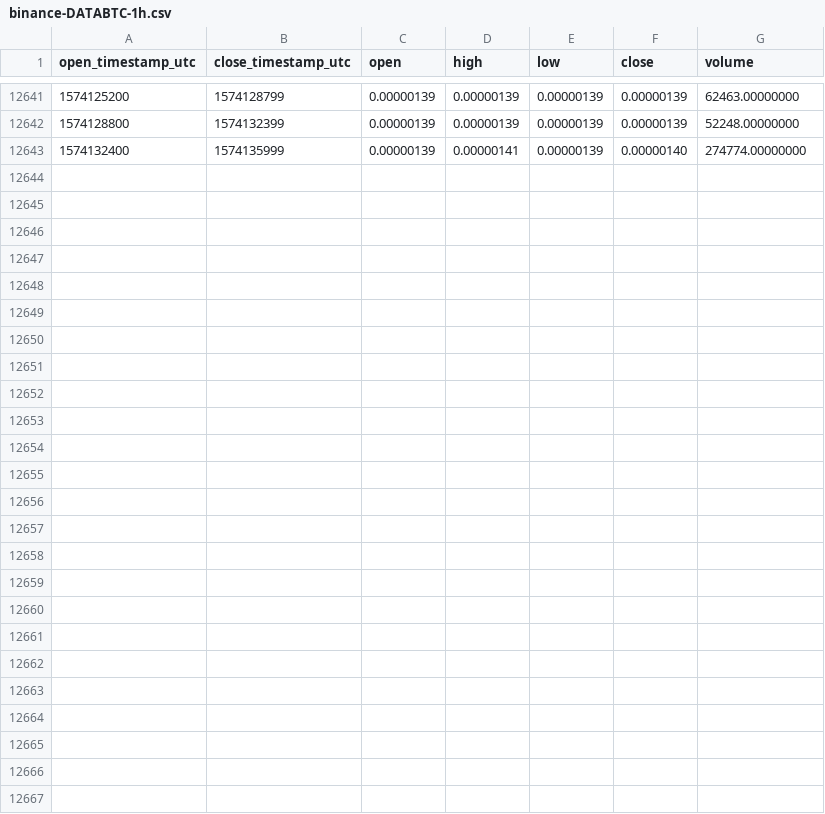
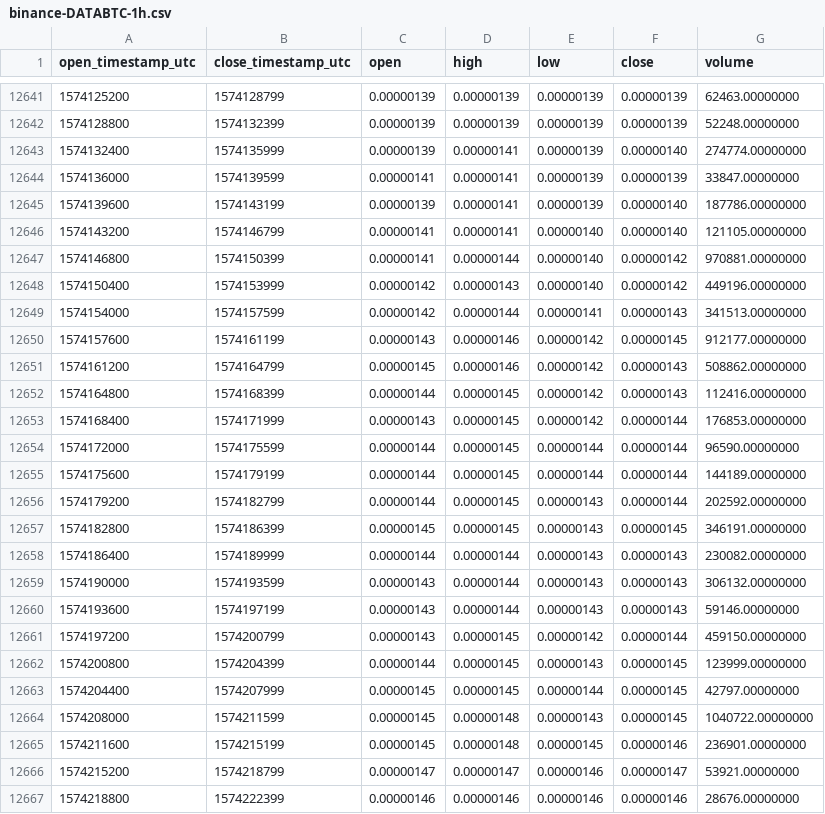
Before and after one commit to cryptobigbro/binance-DATABTC, a CSV file: binance-DATABTC-1h.csv, drawn as a sheet; only a part is shown, gaps mark what is left out.

Commit message:
Update OHLCV data.

```diff
--- a/binance-DATABTC-1h.csv
+++ b/binance-DATABTC-1h.csv
@@ -12643 +12643,25 @@ open_timestamp_utc,close_timestamp_utc,open,high,low,close,volume
 1574132400,1574135999,0.00000139,0.00000141,0.00000139,0.00000140,274774.00000000
+1574136000,1574139599,0.00000141,0.00000141,0.00000139,0.00000139,33847.00000000
+1574139600,1574143199,0.00000139,0.00000141,0.00000139,0.00000140,187786.00000000
+1574143200,1574146799,0.00000141,0.00000141,0.00000140,0.00000140,121105.00000000
+1574146800,1574150399,0.00000141,0.00000144,0.00000140,0.00000142,970881.00000000
+1574150400,1574153999,0.00000142,0.00000143,0.00000140,0.00000142,449196.00000000
+1574154000,1574157599,0.00000142,0.00000144,0.00000141,0.00000143,341513.00000000
+1574157600,1574161199,0.00000143,0.00000146,0.00000142,0.00000145,912177.00000000
+1574161200,1574164799,0.00000145,0.00000146,0.00000142,0.00000143,508862.00000000
+1574164800,1574168399,0.00000144,0.00000145,0.00000142,0.00000143,112416.00000000
+1574168400,1574171999,0.00000143,0.00000145,0.00000142,0.00000144,176853.00000000
+1574172000,1574175599,0.00000144,0.00000145,0.00000144,0.00000144,96590.00000000
+1574175600,1574179199,0.00000144,0.00000145,0.00000144,0.00000144,144189.00000000
+1574179200,1574182799,0.00000144,0.00000145,0.00000143,0.00000144,202592.00000000
+1574182800,1574186399,0.00000145,0.00000145,0.00000143,0.00000145,346191.00000000
+1574186400,1574189999,0.00000144,0.00000144,0.00000143,0.00000143,230082.00000000
+1574190000,1574193599,0.00000143,0.00000144,0.00000143,0.00000143,306132.00000000
+1574193600,1574197199,0.00000143,0.00000144,0.00000143,0.00000143,59146.00000000
+1574197200,1574200799,0.00000143,0.00000145,0.00000142,0.00000144,459150.00000000
+1574200800,1574204399,0.00000144,0.00000145,0.00000143,0.00000145,123999.00000000
+1574204400,1574207999,0.00000145,0.00000145,0.00000144,0.00000145,42797.00000000
+1574208000,1574211599,0.00000145,0.00000148,0.00000143,0.00000145,1040722.00000000
+1574211600,1574215199,0.00000145,0.00000148,0.00000145,0.00000146,236901.00000000
+1574215200,1574218799,0.00000147,0.00000147,0.00000146,0.00000147,53921.00000000
+1574218800,1574222399,0.00000146,0.00000146,0.00000146,0.00000146,28676.00000000
```
Also changed, not shown: binance-DATABTC-1d.csv.
